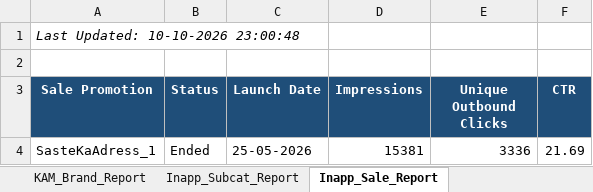
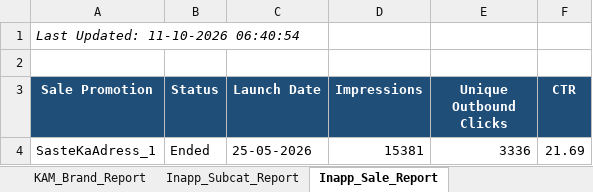
Before and after one commit to ankitbk-gm/auto_ads_report_bot, an Excel workbook: reports/Team Wise Cost.xlsx, sheet Inapp_Sale_Report, drawn as a sheet; values as stored, in another font and other column widths than the file's, no borders; the diff names each change by its address in the sheet, - before the commit and + after, or states it on an @@ line.

```diff
--- a/reports/Team Wise Cost.xlsx (sheet Inapp_Sale_Report)
+++ b/reports/Team Wise Cost.xlsx (sheet Inapp_Sale_Report)
-A1 (Sale Promotion): Last Updated: 10-10-2026 23:00:48
+A1 (Sale Promotion): Last Updated: 11-10-2026 06:40:54
```
Also changed, not shown: sheet Campaign_Performance_Report, sheet retention_brand_report, sheet Team Wise Cost, sheet KAM_Brand_Report, sheet Inapp_Subcat_Report, sheet Webengage_Analysis, 1 more sheet.
